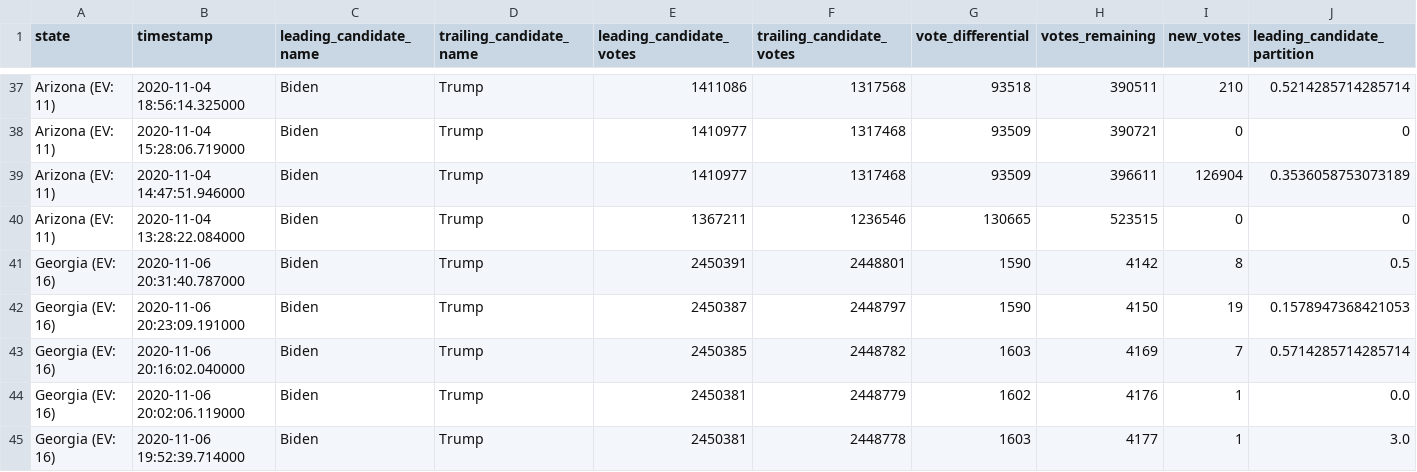
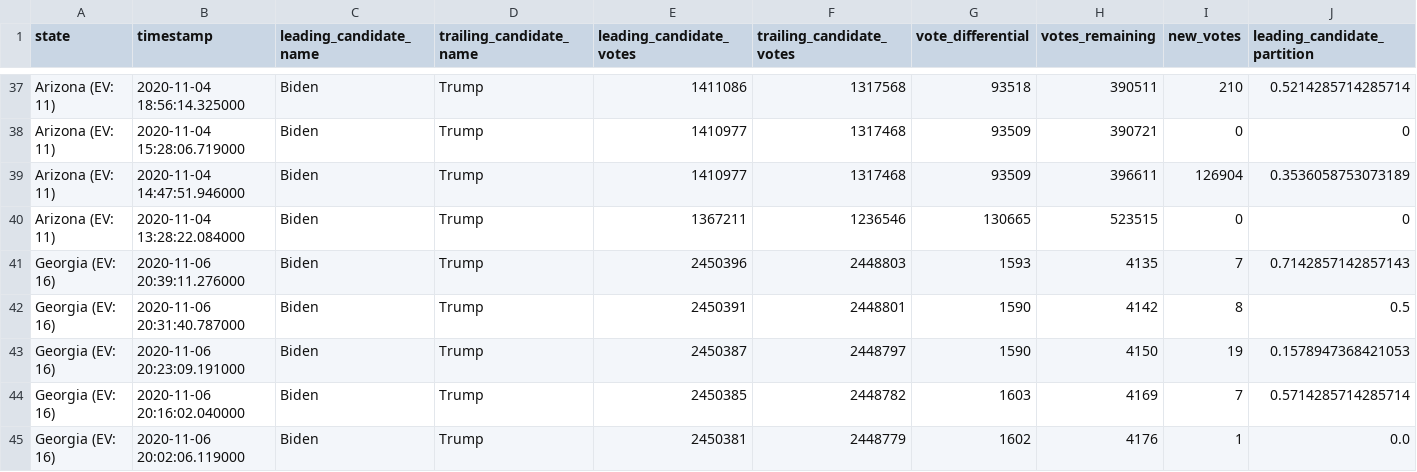
Before and after one commit to hellopat/nyt-2020-election-scraper, a CSV file: battleground-state-changes.csv, drawn as a sheet; only a part is shown, gaps mark what is left out; the shorter side is filled out with more unchanged rows; rows hold the shown columns only; the diff names each change by its address in the sheet, - before the commit and + after, or states it on an @@ line.

```diff
--- a/battleground-state-changes.csv
+++ b/battleground-state-changes.csv
+row 41: Georgia (EV: 16) | 2020-11-06 20:39:11.276000 | Biden | Trump | 2450396 | 2448803 | 1593 | 4135 | 7 | 0.7142857142857143
```
Also changed, not shown: 3 other files.
